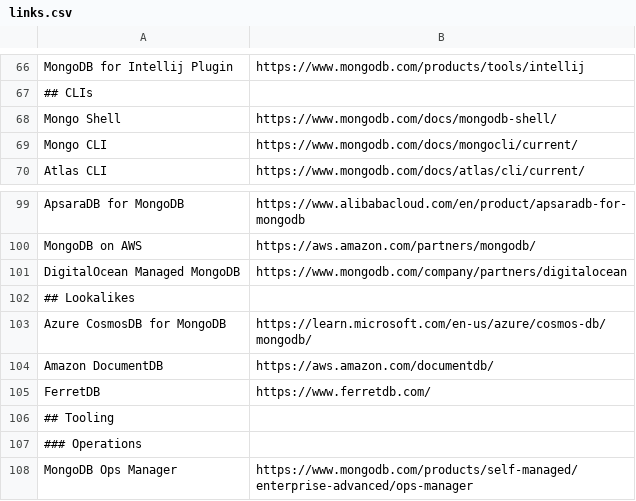
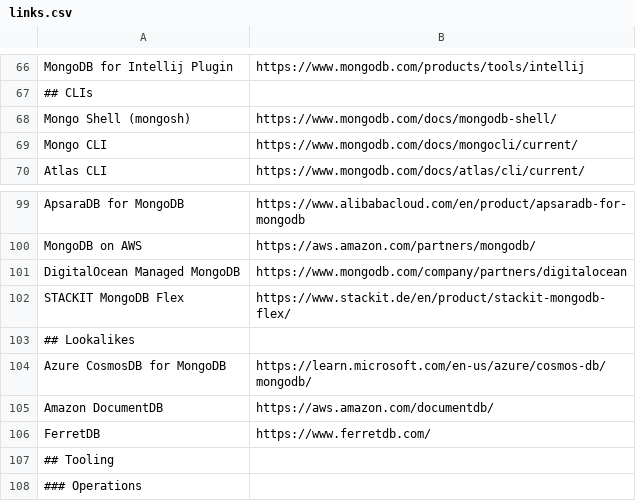
Before and after one commit to a-great-day-out-with/a-great-day-out-with.github.io, a CSV file: mongodb/links.csv, drawn as a sheet; only a part is shown, gaps mark what is left out; the shorter side is filled out with more unchanged rows.

Commit message:
minor additions links/entries

```diff
--- a/mongodb/links.csv
+++ b/mongodb/links.csv
@@ -67,3 +67,3 @@ MongoDB for Intellij Plugin;https://www.mongodb.com/products/tools/intellij
 ## CLIs
-Mongo Shell;https://www.mongodb.com/docs/mongodb-shell/
+Mongo Shell (mongosh);https://www.mongodb.com/docs/mongodb-shell/
 Mongo CLI;https://www.mongodb.com/docs/mongocli/current/
@@ -101,2 +101,3 @@ MongoDB on AWS;https://aws.amazon.com/partners/mongodb/
 DigitalOcean Managed MongoDB;https://www.mongodb.com/company/partners/digitalocean
+STACKIT MongoDB Flex;https://www.stackit.de/en/product/stackit-mongodb-flex/
 ## Lookalikes
```
Also changed, not shown: 3 other files.
